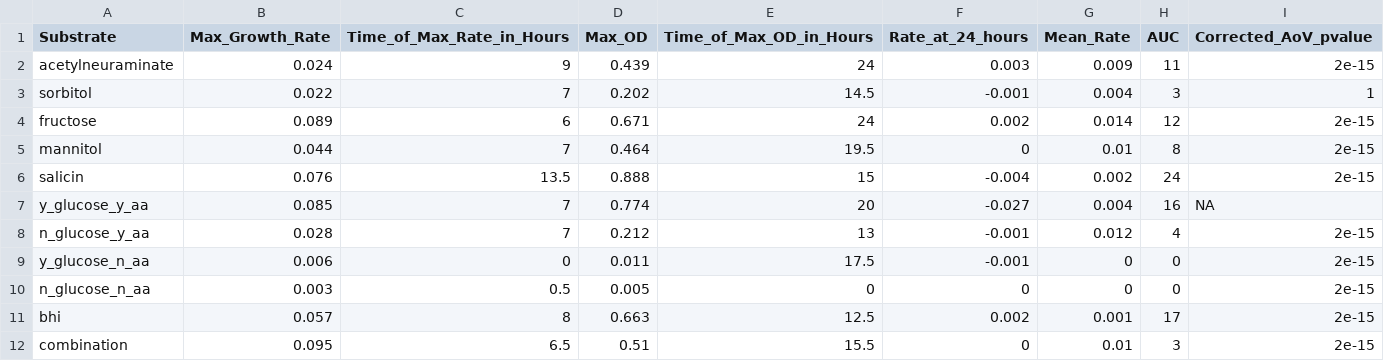
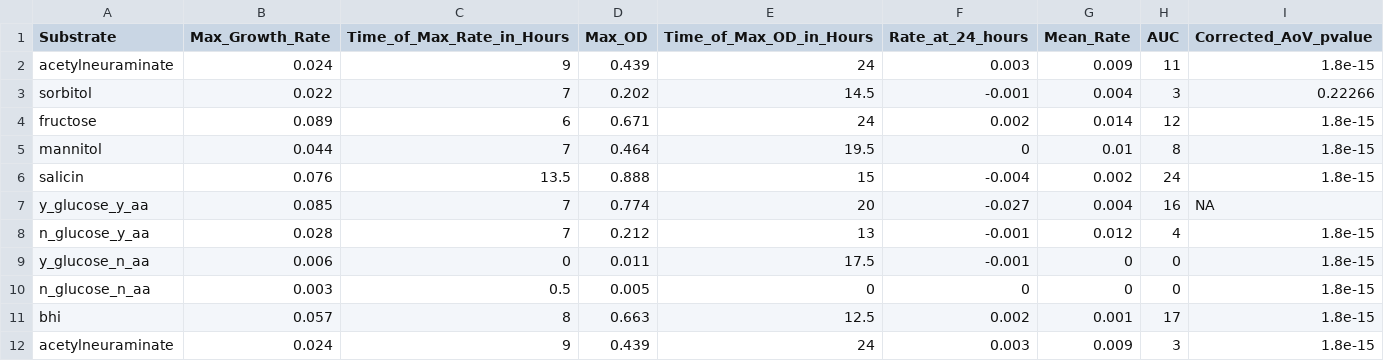
Before and after one commit to SchlossLab/Jenior_Modeling_mSystems_2017, a TSV file: results/supplement/tables/table_S6.tsv, drawn as a sheet.

```diff
--- a/results/supplement/tables/table_S6.tsv
+++ b/results/supplement/tables/table_S6.tsv
@@ -1,12 +1,12 @@
 Substrate	Max_Growth_Rate	Time_of_Max_Rate_in_Hours	Max_OD	Time_of_Max_OD_in_Hours	Rate_at_24_hours	Mean_Rate	AUC	Corrected_AoV_pvalue
-acetylneuraminate	0.024	9	0.439	24	0.003	0.009	11	2e-15
-sorbitol	0.022	7	0.202	14.5	-0.001	0.004	3	1
-fructose	0.089	6	0.671	24	0.002	0.014	12	2e-15
-mannitol	0.044	7	0.464	19.5	0	0.01	8	2e-15
-salicin	0.076	13.5	0.888	15	-0.004	0.002	24	2e-15
+acetylneuraminate	0.024	9	0.439	24	0.003	0.009	11	1.8e-15
+sorbitol	0.022	7	0.202	14.5	-0.001	0.004	3	0.22266
+fructose	0.089	6	0.671	24	0.002	0.014	12	1.8e-15
+mannitol	0.044	7	0.464	19.5	0	0.01	8	1.8e-15
+salicin	0.076	13.5	0.888	15	-0.004	0.002	24	1.8e-15
 y_glucose_y_aa	0.085	7	0.774	20	-0.027	0.004	16	NA
-n_glucose_y_aa	0.028	7	0.212	13	-0.001	0.012	4	2e-15
-y_glucose_n_aa	0.006	0	0.011	17.5	-0.001	0	0	2e-15
-n_glucose_n_aa	0.003	0.5	0.005	0	0	0	0	2e-15
-bhi	0.057	8	0.663	12.5	0.002	0.001	17	2e-15
-combination	0.095	6.5	0.51	15.5	0	0.01	3	2e-15
+n_glucose_y_aa	0.028	7	0.212	13	-0.001	0.012	4	1.8e-15
+y_glucose_n_aa	0.006	0	0.011	17.5	-0.001	0	0	1.8e-15
+n_glucose_n_aa	0.003	0.5	0.005	0	0	0	0	1.8e-15
+bhi	0.057	8	0.663	12.5	0.002	0.001	17	1.8e-15
+acetylneuraminate	0.024	9	0.439	24	0.003	0.009	3	1.8e-15
```
Also changed, not shown: results/supplement/tables/table_S2.tsv, 7 other files.
